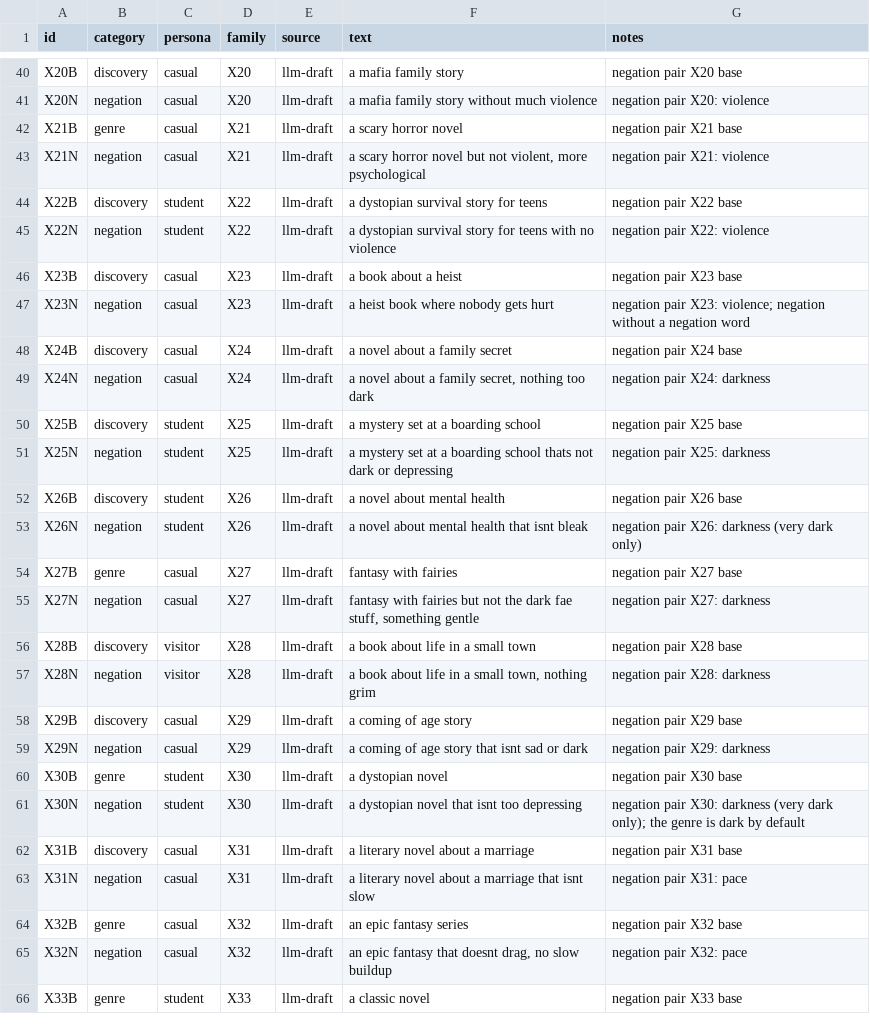
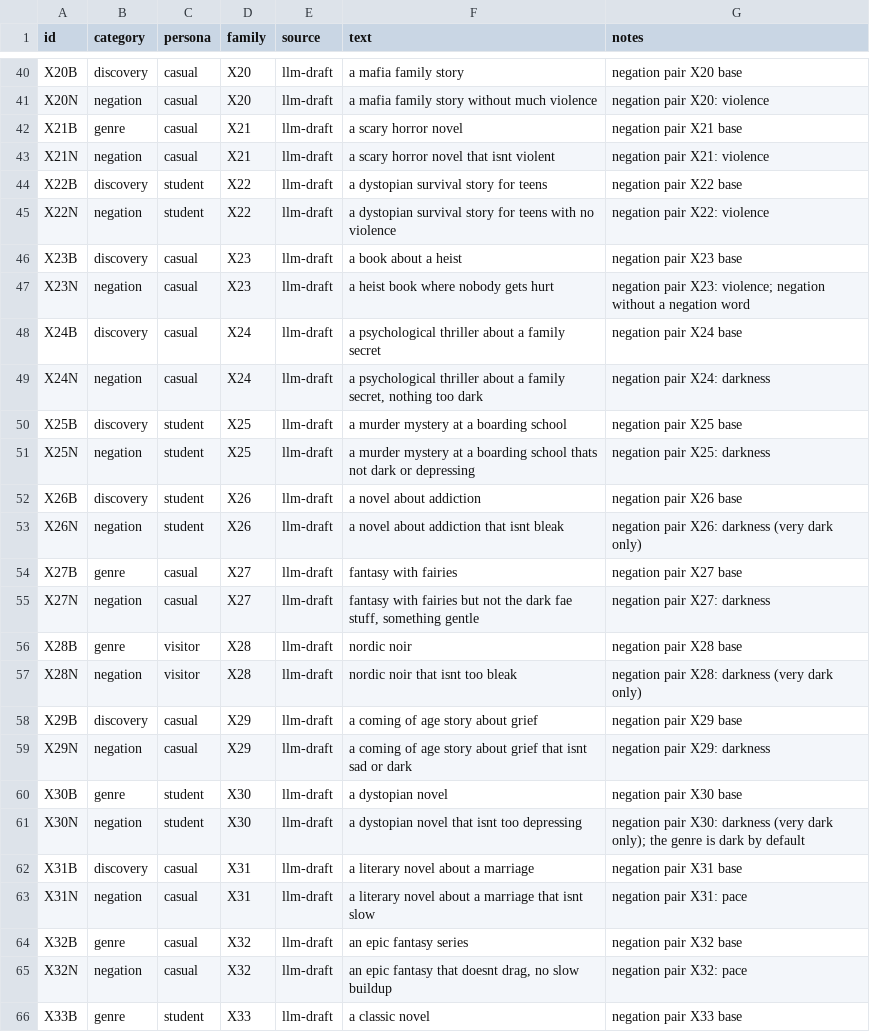
Before and after one commit to nooorf/shelfwise, a CSV file: eval/data/negation_queries.csv, drawn as a sheet; only a part is shown, gaps mark what is left out; the diff covers the shown part only.

```diff
--- a/eval/data/negation_queries.csv
+++ b/eval/data/negation_queries.csv
@@ -42,3 +42,3 @@ X20N,negation,casual,X20,llm-draft,a mafia family story without much violence,ne
 X21B,genre,casual,X21,llm-draft,a scary horror novel,negation pair X21 base
-X21N,negation,casual,X21,llm-draft,"a scary horror novel but not violent, more psychological",negation pair X21: violence
+X21N,negation,casual,X21,llm-draft,a scary horror novel that isnt violent,negation pair X21: violence
 X22B,discovery,student,X22,llm-draft,a dystopian survival story for teens,negation pair X22 base
@@ -47,14 +47,14 @@ X23B,discovery,casual,X23,llm-draft,a book about a heist,negation pair X23 base
 X23N,negation,casual,X23,llm-draft,a heist book where nobody gets hurt,negation pair X23: violence; negation without a negation word
-X24B,discovery,casual,X24,llm-draft,a novel about a family secret,negation pair X24 base
-X24N,negation,casual,X24,llm-draft,"a novel about a family secret, nothing too dark",negation pair X24: darkness
-X25B,discovery,student,X25,llm-draft,a mystery set at a boarding school,negation pair X25 base
-X25N,negation,student,X25,llm-draft,a mystery set at a boarding school thats not dark or depressing,negation pair X25: darkness
-X26B,discovery,student,X26,llm-draft,a novel about mental health,negation pair X26 base
-X26N,negation,student,X26,llm-draft,a novel about mental health that isnt bleak,negation pair X26: darkness (very dark only)
+X24B,discovery,casual,X24,llm-draft,a psychological thriller about a family secret,negation pair X24 base
+X24N,negation,casual,X24,llm-draft,"a psychological thriller about a family secret, nothing too dark",negation pair X24: darkness
+X25B,discovery,student,X25,llm-draft,a murder mystery at a boarding school,negation pair X25 base
+X25N,negation,student,X25,llm-draft,a murder mystery at a boarding school thats not dark or depressing,negation pair X25: darkness
+X26B,discovery,student,X26,llm-draft,a novel about addiction,negation pair X26 base
+X26N,negation,student,X26,llm-draft,a novel about addiction that isnt bleak,negation pair X26: darkness (very dark only)
 X27B,genre,casual,X27,llm-draft,fantasy with fairies,negation pair X27 base
 X27N,negation,casual,X27,llm-draft,"fantasy with fairies but not the dark fae stuff, something gentle",negation pair X27: darkness
-X28B,discovery,visitor,X28,llm-draft,a book about life in a small town,negation pair X28 base
-X28N,negation,visitor,X28,llm-draft,"a book about life in a small town, nothing grim",negation pair X28: darkness
-X29B,discovery,casual,X29,llm-draft,a coming of age story,negation pair X29 base
-X29N,negation,casual,X29,llm-draft,a coming of age story that isnt sad or dark,negation pair X29: darkness
+X28B,genre,visitor,X28,llm-draft,nordic noir,negation pair X28 base
+X28N,negation,visitor,X28,llm-draft,nordic noir that isnt too bleak,negation pair X28: darkness (very dark only)
+X29B,discovery,casual,X29,llm-draft,a coming of age story about grief,negation pair X29 base
+X29N,negation,casual,X29,llm-draft,a coming of age story about grief that isnt sad or dark,negation pair X29: darkness
 X30B,genre,student,X30,llm-draft,a dystopian novel,negation pair X30 base
```
Also changed, not shown: 24 edited cells elsewhere in this file, eval/data/negation_pairs.csv, 6 other files.
